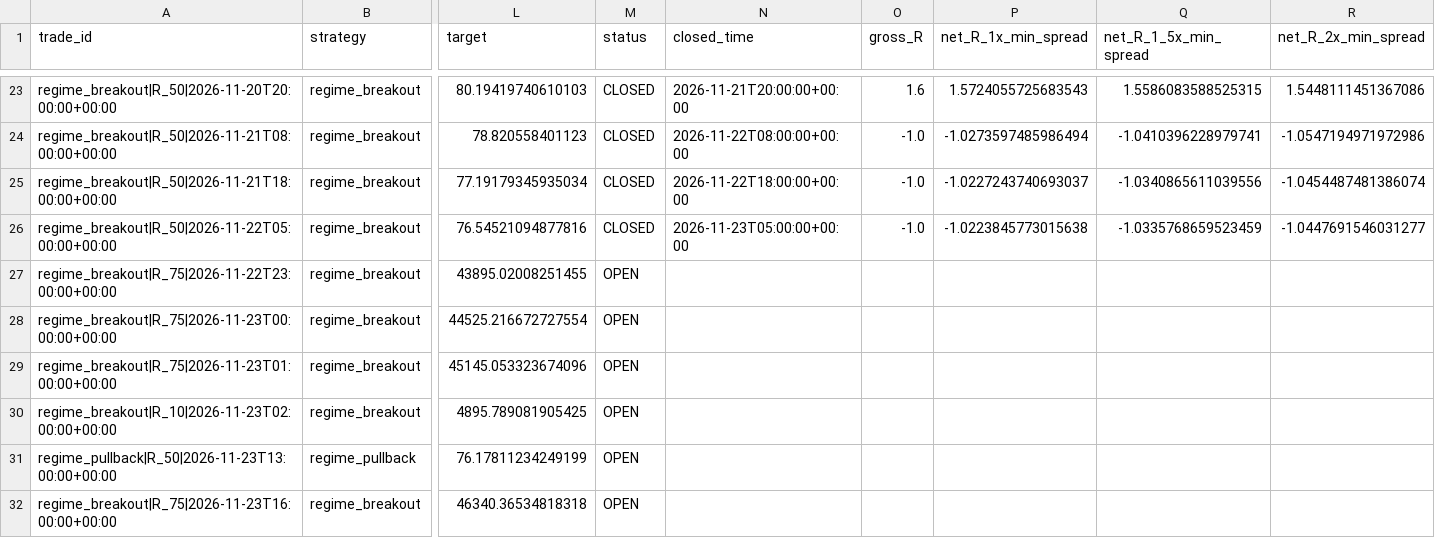
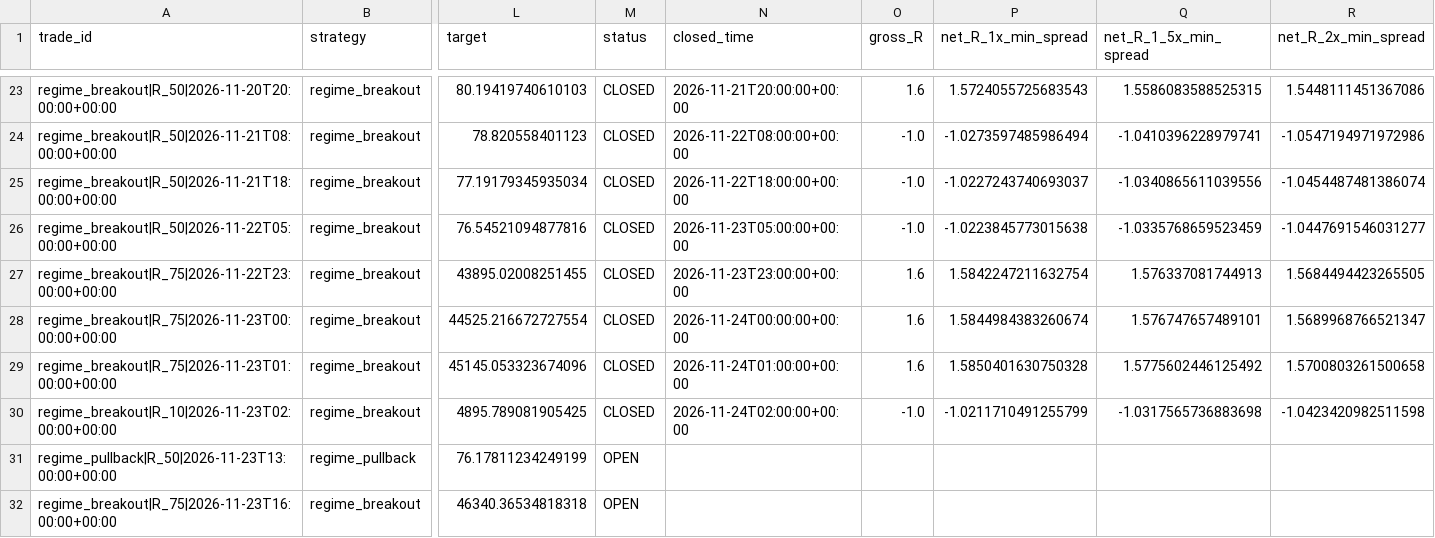
Before and after one commit to jbnikky13/MercuryEdge, a CSV file: research_data/deriv-shadow-paper/ledger.csv, drawn as a sheet; only a part is shown, gaps mark what is left out; the diff names each change by its address in the sheet, - before the commit and + after, or states it on an @@ line.

```diff
--- a/research_data/deriv-shadow-paper/ledger.csv
+++ b/research_data/deriv-shadow-paper/ledger.csv
-M27:M30 (status): OPEN
+M27:M30 (status): CLOSED
-N27 (closed_time): (empty)
+N27 (closed_time): 2026-11-23T23:00:00+00:00
-O27:O29 (gross_R): (empty)
+O27:O29 (gross_R): 1.6
-P27 (net_R_1x_min_spread): (empty)
+P27 (net_R_1x_min_spread): 1.5842247211632754
-Q27 (net_R_1_5x_min_spread): (empty)
+Q27 (net_R_1_5x_min_spread): 1.576337081744913
-R27 (net_R_2x_min_spread): (empty)
+R27 (net_R_2x_min_spread): 1.5684494423265505
-N28 (closed_time): (empty)
+N28 (closed_time): 2026-11-24T00:00:00+00:00
-P28 (net_R_1x_min_spread): (empty)
+P28 (net_R_1x_min_spread): 1.5844984383260674
-Q28 (net_R_1_5x_min_spread): (empty)
+Q28 (net_R_1_5x_min_spread): 1.576747657489101
-R28 (net_R_2x_min_spread): (empty)
+R28 (net_R_2x_min_spread): 1.5689968766521347
-N29 (closed_time): (empty)
+N29 (closed_time): 2026-11-24T01:00:00+00:00
-P29 (net_R_1x_min_spread): (empty)
+P29 (net_R_1x_min_spread): 1.5850401630750328
-Q29 (net_R_1_5x_min_spread): (empty)
+Q29 (net_R_1_5x_min_spread): 1.5775602446125492
-R29 (net_R_2x_min_spread): (empty)
+R29 (net_R_2x_min_spread): 1.5700803261500658
-N30 (closed_time): (empty)
+N30 (closed_time): 2026-11-24T02:00:00+00:00
-O30 (gross_R): (empty)
+O30 (gross_R): -1.0
-P30 (net_R_1x_min_spread): (empty)
+P30 (net_R_1x_min_spread): -1.0211710491255799
-Q30 (net_R_1_5x_min_spread): (empty)
+Q30 (net_R_1_5x_min_spread): -1.0317565736883698
-R30 (net_R_2x_min_spread): (empty)
+R30 (net_R_2x_min_spread): -1.0423420982511598
```
